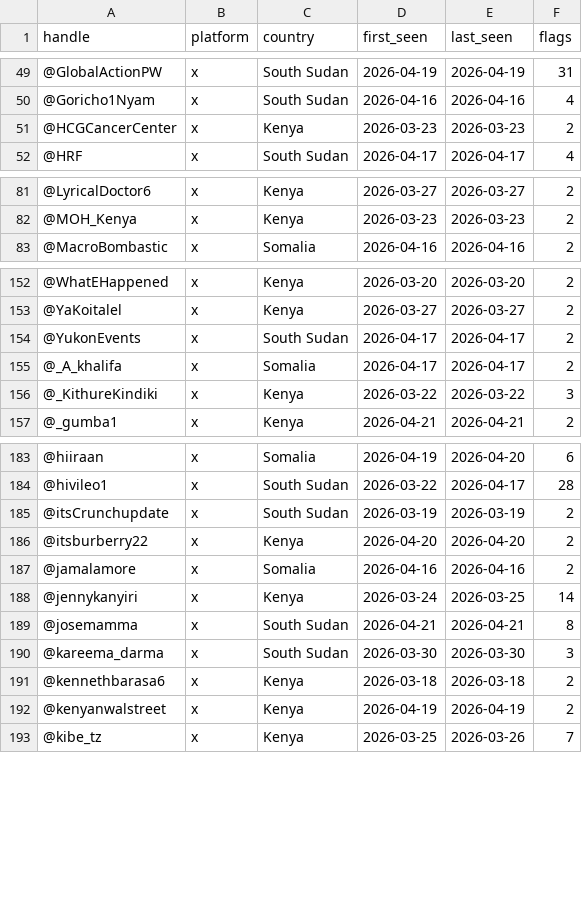
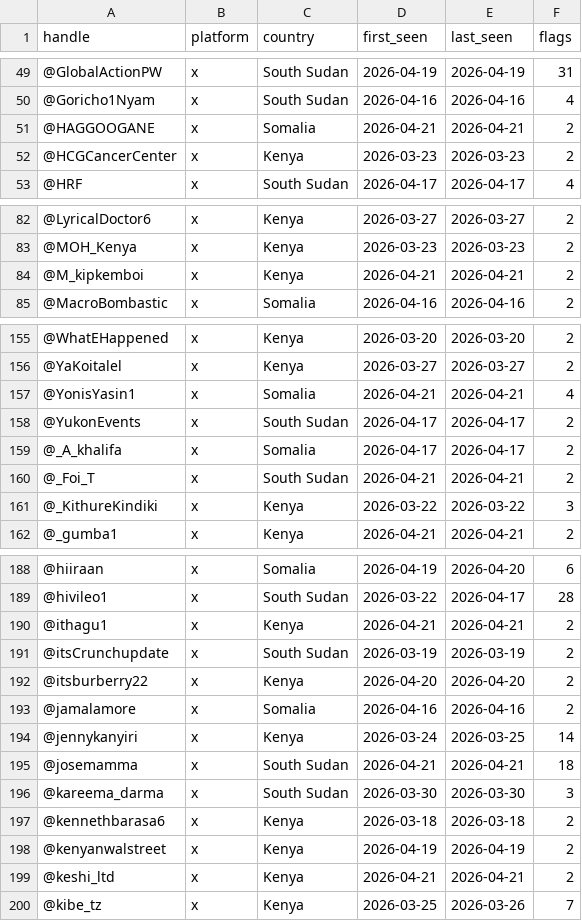
Before and after one commit to KSvend/IRIS, a CSV file: monitoring/autolearn/toxic_handles.csv, drawn as a sheet; only a part is shown, gaps mark what is left out; the diff covers the shown part only.

```diff
--- a/monitoring/autolearn/toxic_handles.csv
+++ b/monitoring/autolearn/toxic_handles.csv
@@ -50,2 +50,3 @@ handle,platform,country,first_seen,last_seen,flags
 @Goricho1Nyam,x,South Sudan,2026-04-16,2026-04-16,4
+@HAGGOOGANE,x,Somalia,2026-04-21,2026-04-21,2
 @HCGCancerCenter,x,Kenya,2026-03-23,2026-03-23,2
@@ -82,2 +83,3 @@ handle,platform,country,first_seen,last_seen,flags
 @MOH_Kenya,x,Kenya,2026-03-23,2026-03-23,2
+@M_kipkemboi,x,Kenya,2026-04-21,2026-04-21,2
 @MacroBombastic,x,Somalia,2026-04-16,2026-04-16,2
@@ -153,4 +156,6 @@ handle,platform,country,first_seen,last_seen,flags
 @YaKoitalel,x,Kenya,2026-03-27,2026-03-27,2
+@YonisYasin1,x,Somalia,2026-04-21,2026-04-21,4
 @YukonEvents,x,South Sudan,2026-04-17,2026-04-17,2
 @_A_khalifa,x,Somalia,2026-04-17,2026-04-17,2
+@_Foi_T,x,South Sudan,2026-04-21,2026-04-21,2
 @_KithureKindiki,x,Kenya,2026-03-22,2026-03-22,3
@@ -184,2 +189,3 @@ handle,platform,country,first_seen,last_seen,flags
 @hivileo1,x,South Sudan,2026-03-22,2026-04-17,28
+@ithagu1,x,Kenya,2026-04-21,2026-04-21,2
 @itsCrunchupdate,x,South Sudan,2026-03-19,2026-03-19,2
@@ -188,3 +194,3 @@ handle,platform,country,first_seen,last_seen,flags
 @jennykanyiri,x,Kenya,2026-03-24,2026-03-25,14
-@josemamma,x,South Sudan,2026-04-21,2026-04-21,8
+@josemamma,x,South Sudan,2026-04-21,2026-04-21,18
 @kareema_darma,x,South Sudan,2026-03-30,2026-03-30,3
@@ -192,2 +198,3 @@ handle,platform,country,first_seen,last_seen,flags
 @kenyanwalstreet,x,Kenya,2026-04-19,2026-04-19,2
+@keshi_ltd,x,Kenya,2026-04-21,2026-04-21,2
 @kibe_tz,x,Kenya,2026-03-25,2026-03-26,7
```
Also changed, not shown: 1 added row and 15 edited cells elsewhere in this file, monitoring/autolearn/learned_keywords_hs.csv, monitoring/autolearn/narrative_discoveries.csv, 6 other files.
